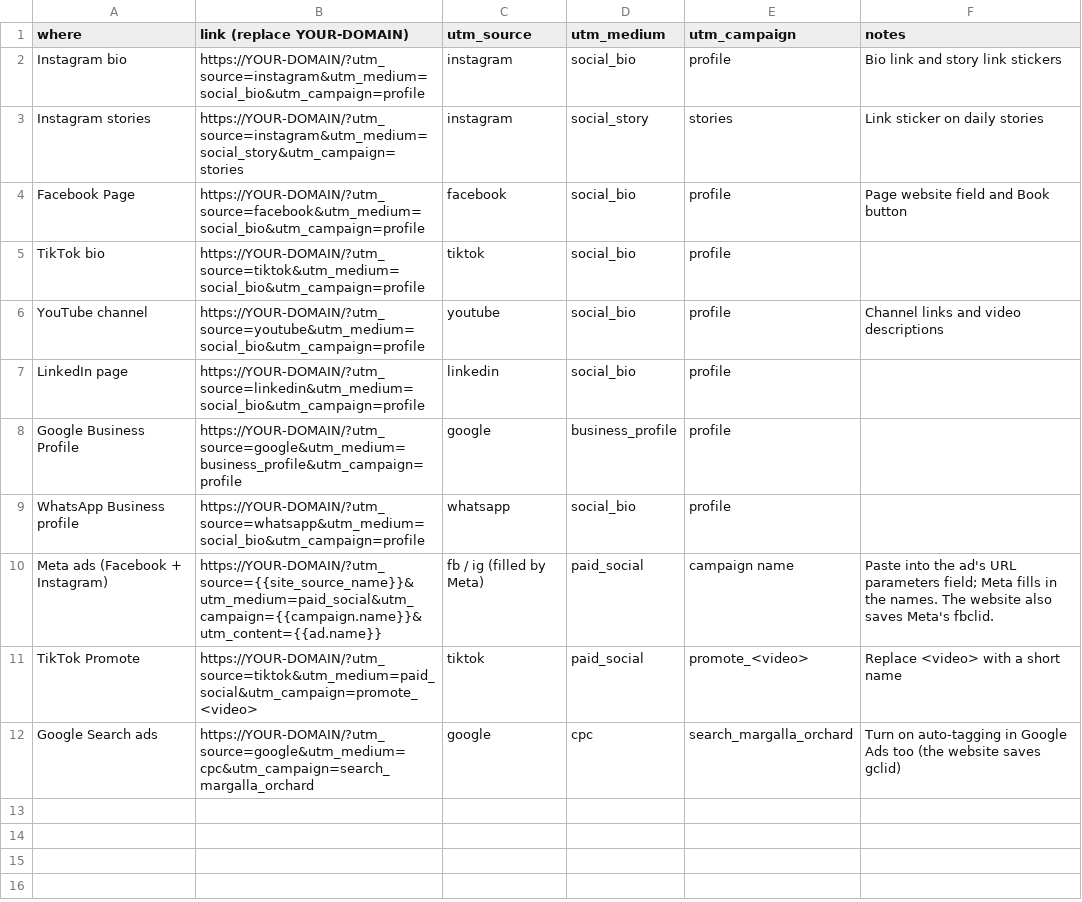
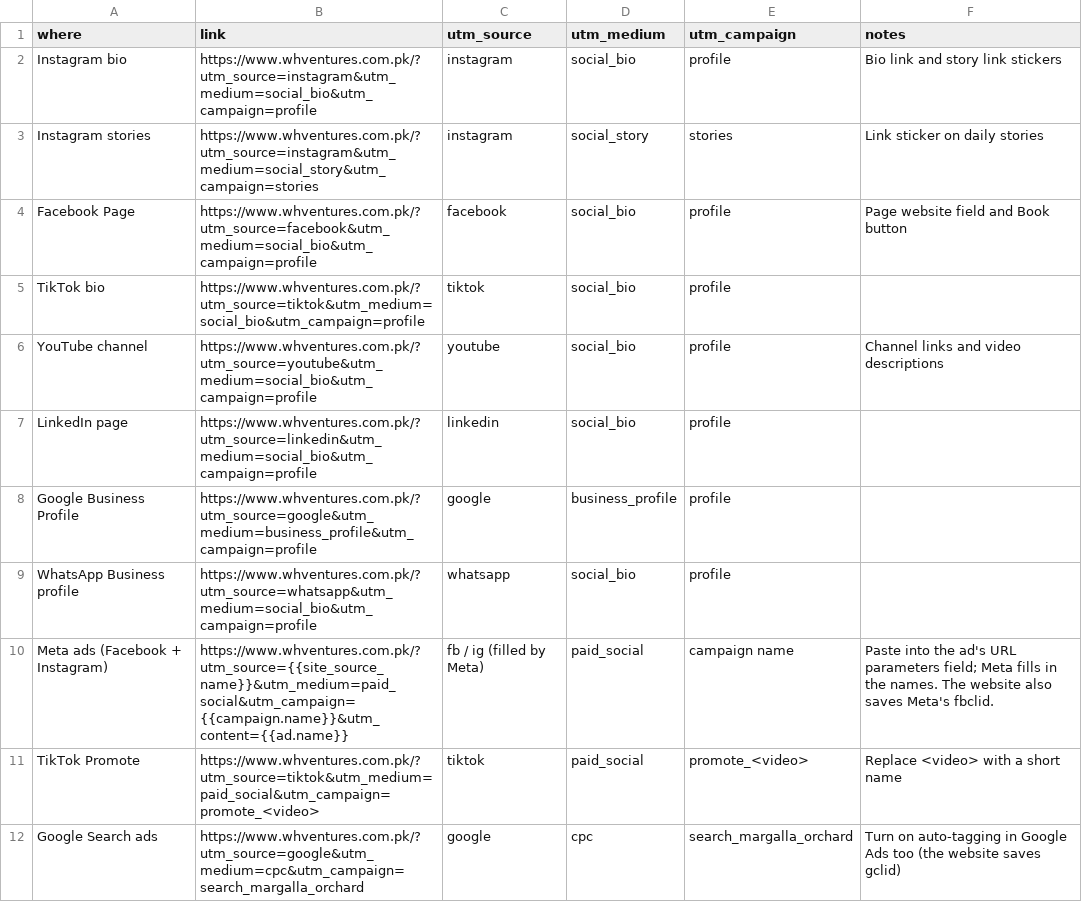
Before and after one commit to huzzy2gaze-lg/Huzz, a CSV file: social-media/utm-links.csv, drawn as a sheet.

```diff
--- a/social-media/utm-links.csv
+++ b/social-media/utm-links.csv
@@ -1,12 +1,12 @@
-where,link (replace YOUR-DOMAIN),utm_source,utm_medium,utm_campaign,notes
-Instagram bio,https://YOUR-DOMAIN/?utm_source=instagram&utm_medium=social_bio&utm_campaign=profile,instagram,social_bio,profile,Bio link and story link stickers
-Instagram stories,https://YOUR-DOMAIN/?utm_source=instagram&utm_medium=social_story&utm_campaign=stories,instagram,social_story,stories,Link sticker on daily stories
-Facebook Page,https://YOUR-DOMAIN/?utm_source=facebook&utm_medium=social_bio&utm_campaign=profile,facebook,social_bio,profile,Page website field and Book button
-TikTok bio,https://YOUR-DOMAIN/?utm_source=tiktok&utm_medium=social_bio&utm_campaign=profile,tiktok,social_bio,profile,
-YouTube channel,https://YOUR-DOMAIN/?utm_source=youtube&utm_medium=social_bio&utm_campaign=profile,youtube,social_bio,profile,Channel links and video descriptions
-LinkedIn page,https://YOUR-DOMAIN/?utm_source=linkedin&utm_medium=social_bio&utm_campaign=profile,linkedin,social_bio,profile,
-Google Business Profile,https://YOUR-DOMAIN/?utm_source=google&utm_medium=business_profile&utm_campaign=profile,google,business_profile,profile,
-WhatsApp Business profile,https://YOUR-DOMAIN/?utm_source=whatsapp&utm_medium=social_bio&utm_campaign=profile,whatsapp,social_bio,profile,
-Meta ads (Facebook + Instagram),https://YOUR-DOMAIN/?utm_source={{site_source_name}}&utm_medium=paid_social&utm_campaign={{campaign.name}}&utm_content={{ad.name}},fb / ig (filled by Meta),paid_social,campaign name,"Paste into the ad's URL parameters field; Meta fills in the names. The website also saves Meta's fbclid."
-TikTok Promote,https://YOUR-DOMAIN/?utm_source=tiktok&utm_medium=paid_social&utm_campaign=promote_<video>,tiktok,paid_social,promote_<video>,Replace <video> with a short name
-Google Search ads,https://YOUR-DOMAIN/?utm_source=google&utm_medium=cpc&utm_campaign=search_margalla_orchard,google,cpc,search_margalla_orchard,Turn on auto-tagging in Google Ads too (the website saves gclid)
+where,link,utm_source,utm_medium,utm_campaign,notes
+Instagram bio,https://www.whventures.com.pk/?utm_source=instagram&utm_medium=social_bio&utm_campaign=profile,instagram,social_bio,profile,Bio link and story link stickers
+Instagram stories,https://www.whventures.com.pk/?utm_source=instagram&utm_medium=social_story&utm_campaign=stories,instagram,social_story,stories,Link sticker on daily stories
+Facebook Page,https://www.whventures.com.pk/?utm_source=facebook&utm_medium=social_bio&utm_campaign=profile,facebook,social_bio,profile,Page website field and Book button
+TikTok bio,https://www.whventures.com.pk/?utm_source=tiktok&utm_medium=social_bio&utm_campaign=profile,tiktok,social_bio,profile,
+YouTube channel,https://www.whventures.com.pk/?utm_source=youtube&utm_medium=social_bio&utm_campaign=profile,youtube,social_bio,profile,Channel links and video descriptions
+LinkedIn page,https://www.whventures.com.pk/?utm_source=linkedin&utm_medium=social_bio&utm_campaign=profile,linkedin,social_bio,profile,
+Google Business Profile,https://www.whventures.com.pk/?utm_source=google&utm_medium=business_profile&utm_campaign=profile,google,business_profile,profile,
+WhatsApp Business profile,https://www.whventures.com.pk/?utm_source=whatsapp&utm_medium=social_bio&utm_campaign=profile,whatsapp,social_bio,profile,
+Meta ads (Facebook + Instagram),https://www.whventures.com.pk/?utm_source={{site_source_name}}&utm_medium=paid_social&utm_campaign={{campaign.name}}&utm_content={{ad.name}},fb / ig (filled by Meta),paid_social,campaign name,"Paste into the ad's URL parameters field; Meta fills in the names. The website also saves Meta's fbclid."
+TikTok Promote,https://www.whventures.com.pk/?utm_source=tiktok&utm_medium=paid_social&utm_campaign=promote_<video>,tiktok,paid_social,promote_<video>,Replace <video> with a short name
+Google Search ads,https://www.whventures.com.pk/?utm_source=google&utm_medium=cpc&utm_campaign=search_margalla_orchard,google,cpc,search_margalla_orchard,Turn on auto-tagging in Google Ads too (the website saves gclid)
```
Also changed, not shown: 4 other files.
